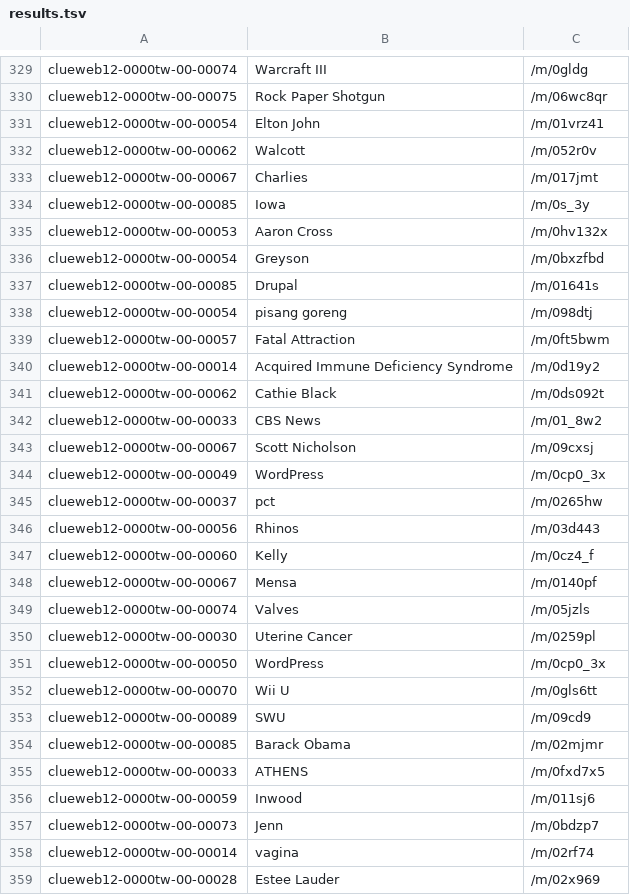
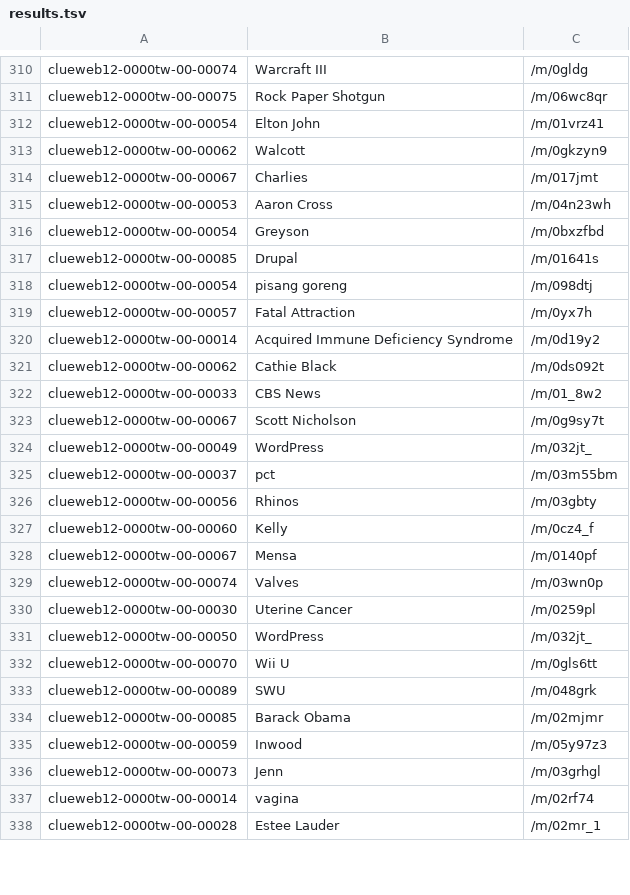
Before and after one commit to kzmain/BDE-2019-P2-Web-Data-Processing-Systems, a TSV file: src/results.tsv, drawn as a sheet; only a part is shown, gaps mark what is left out; the diff covers the shown part only.

```diff
--- a/src/results.tsv
+++ b/src/results.tsv
@@ -331,6 +312,5 @@ clueweb12-0000tw-00-00075	Rock Paper Shotgun	/m/06wc8qr
 clueweb12-0000tw-00-00054	Elton John	/m/01vrz41
-clueweb12-0000tw-00-00062	Walcott	/m/052r0v
+clueweb12-0000tw-00-00062	Walcott	/m/0gkzyn9
 clueweb12-0000tw-00-00067	Charlies	/m/017jmt
-clueweb12-0000tw-00-00085	Iowa	/m/0s_3y
-clueweb12-0000tw-00-00053	Aaron Cross	/m/0hv132x
+clueweb12-0000tw-00-00053	Aaron Cross	/m/04n23wh
 clueweb12-0000tw-00-00054	Greyson	/m/0bxzfbd
@@ -338,3 +318,3 @@ clueweb12-0000tw-00-00085	Drupal	/m/01641s
 clueweb12-0000tw-00-00054	pisang goreng	/m/098dtj
-clueweb12-0000tw-00-00057	Fatal Attraction	/m/0ft5bwm
+clueweb12-0000tw-00-00057	Fatal Attraction	/m/0yx7h
 clueweb12-0000tw-00-00014	Acquired Immune Deficiency Syndrome	/m/0d19y2
@@ -342,18 +322,17 @@ clueweb12-0000tw-00-00062	Cathie Black	/m/0ds092t
 clueweb12-0000tw-00-00033	CBS News	/m/01_8w2
-clueweb12-0000tw-00-00067	Scott Nicholson	/m/09cxsj
-clueweb12-0000tw-00-00049	WordPress	/m/0cp0_3x
-clueweb12-0000tw-00-00037	pct	/m/0265hw
-clueweb12-0000tw-00-00056	Rhinos	/m/03d443
+clueweb12-0000tw-00-00067	Scott Nicholson	/m/0g9sy7t
+clueweb12-0000tw-00-00049	WordPress	/m/032jt_
+clueweb12-0000tw-00-00037	pct	/m/03m55bm
+clueweb12-0000tw-00-00056	Rhinos	/m/03gbty
 clueweb12-0000tw-00-00060	Kelly	/m/0cz4_f
 clueweb12-0000tw-00-00067	Mensa	/m/0140pf
-clueweb12-0000tw-00-00074	Valves	/m/05jzls
+clueweb12-0000tw-00-00074	Valves	/m/03wn0p
 clueweb12-0000tw-00-00030	Uterine Cancer	/m/0259pl
-clueweb12-0000tw-00-00050	WordPress	/m/0cp0_3x
+clueweb12-0000tw-00-00050	WordPress	/m/032jt_
 clueweb12-0000tw-00-00070	Wii U	/m/0gls6tt
-clueweb12-0000tw-00-00089	SWU	/m/09cd9
+clueweb12-0000tw-00-00089	SWU	/m/048grk
 clueweb12-0000tw-00-00085	Barack Obama	/m/02mjmr
-clueweb12-0000tw-00-00033	ATHENS	/m/0fxd7x5
-clueweb12-0000tw-00-00059	Inwood	/m/011sj6
-clueweb12-0000tw-00-00073	Jenn	/m/0bdzp7
+clueweb12-0000tw-00-00059	Inwood	/m/05y97z3
+clueweb12-0000tw-00-00073	Jenn	/m/03grhgl
 clueweb12-0000tw-00-00014	vagina	/m/02rf74
-clueweb12-0000tw-00-00028	Estee Lauder	/m/02x969
+clueweb12-0000tw-00-00028	Estee Lauder	/m/02mr_1
```
Also changed, not shown: 19 removed rows and 113 edited cells elsewhere in this file, 3 other files.
